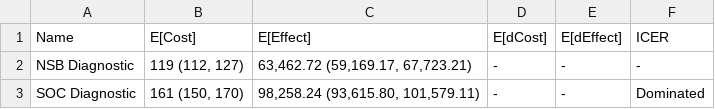
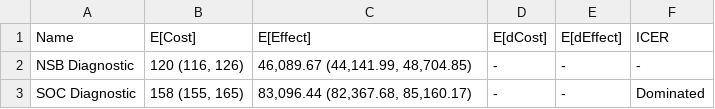
Before and after one commit to kennyguna/urine_LAM_model, a CSV file: CETable.csv, drawn as a sheet.

```diff
--- a/CETable.csv
+++ b/CETable.csv
@@ -1,3 +1,3 @@
 Name,E[Cost],E[Effect],E[dCost],E[dEffect],ICER
-NSB Diagnostic,"119 (112, 127)","63,462.72 (59,169.17, 67,723.21)",-,-,-
-SOC Diagnostic,"161 (150, 170)","98,258.24 (93,615.80, 101,579.11)",-,-,Dominated
+NSB Diagnostic,"120 (116, 126)","46,089.67 (44,141.99, 48,704.85)",-,-,-
+SOC Diagnostic,"158 (155, 165)","83,096.44 (82,367.68, 85,160.17)",-,-,Dominated
```
Also changed, not shown: 10 other files.
